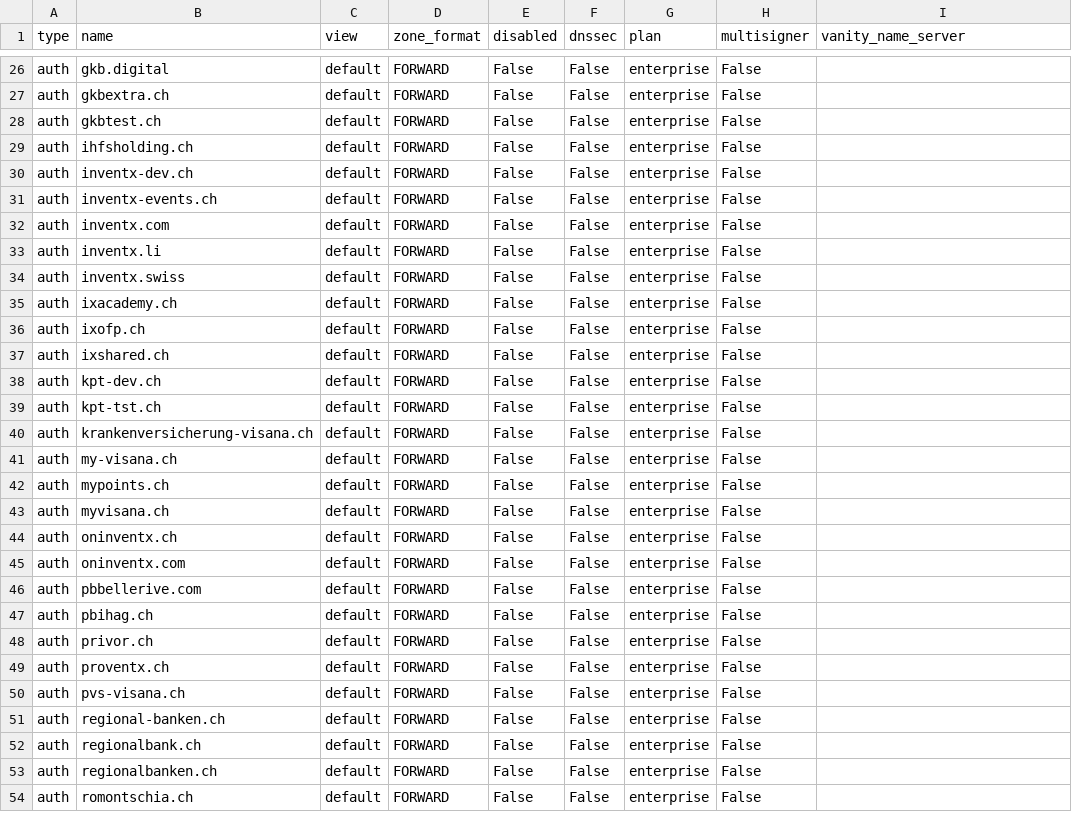
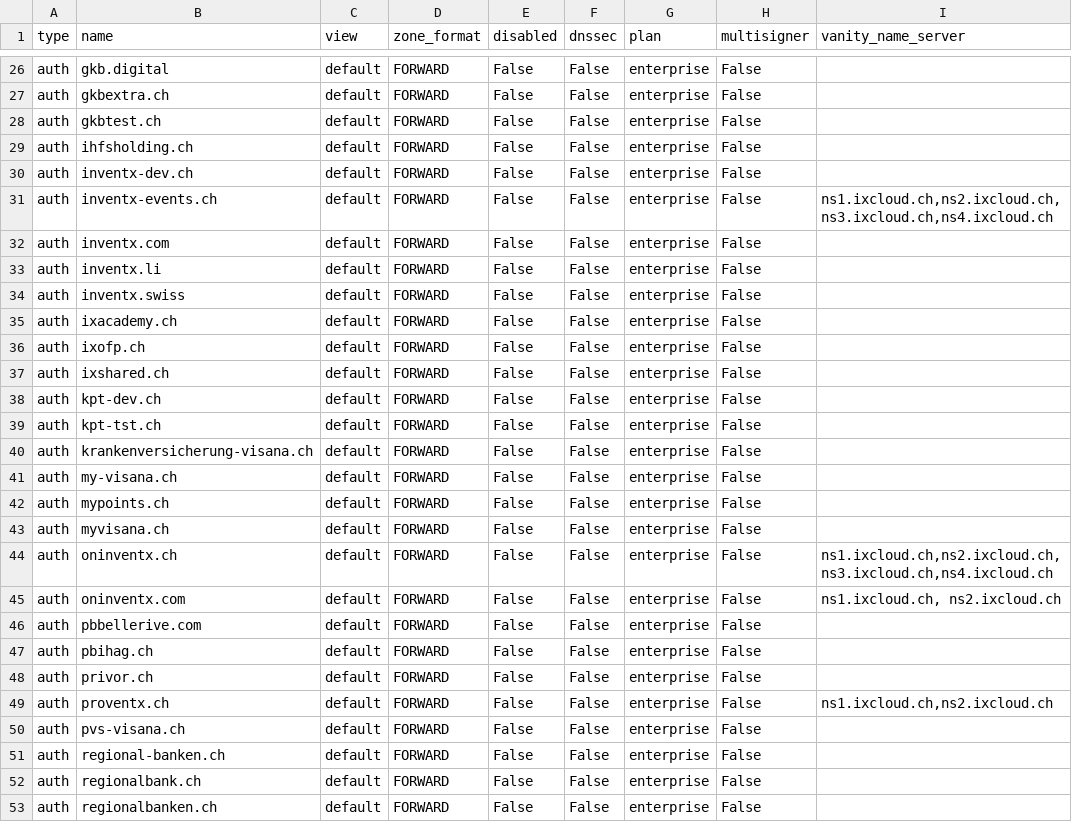
Before and after one commit to rescile/public_dns, a CSV file: data/assets/inventx/auth.csv, drawn as a sheet; only a part is shown, gaps mark what is left out; the shorter side is filled out with more unchanged rows.

```diff
--- a/data/assets/inventx/auth.csv
+++ b/data/assets/inventx/auth.csv
@@ -30,3 +30,3 @@ auth,ihfsholding.ch,default,FORWARD,False,False,enterprise,False,
 auth,inventx-dev.ch,default,FORWARD,False,False,enterprise,False,
-auth,inventx-events.ch,default,FORWARD,False,False,enterprise,False,
+auth,inventx-events.ch,default,FORWARD,False,False,enterprise,False,"ns1.ixcloud.ch,ns2.ixcloud.ch,ns3.ixcloud.ch,ns4.ixcloud.ch"
 auth,inventx.com,default,FORWARD,False,False,enterprise,False,
@@ -43,4 +43,4 @@ auth,mypoints.ch,default,FORWARD,False,False,enterprise,False,
 auth,myvisana.ch,default,FORWARD,False,False,enterprise,False,
-auth,oninventx.ch,default,FORWARD,False,False,enterprise,False,
-auth,oninventx.com,default,FORWARD,False,False,enterprise,False,
+auth,oninventx.ch,default,FORWARD,False,False,enterprise,False,"ns1.ixcloud.ch,ns2.ixcloud.ch,ns3.ixcloud.ch,ns4.ixcloud.ch"
+auth,oninventx.com,default,FORWARD,False,False,enterprise,False,"ns1.ixcloud.ch, ns2.ixcloud.ch"
 auth,pbbellerive.com,default,FORWARD,False,False,enterprise,False,
@@ -48,3 +48,3 @@ auth,pbihag.ch,default,FORWARD,False,False,enterprise,False,
 auth,privor.ch,default,FORWARD,False,False,enterprise,False,
-auth,proventx.ch,default,FORWARD,False,False,enterprise,False,
+auth,proventx.ch,default,FORWARD,False,False,enterprise,False,"ns1.ixcloud.ch,ns2.ixcloud.ch"
 auth,pvs-visana.ch,default,FORWARD,False,False,enterprise,False,
```
Also changed, not shown: data/assets/inventx/ns.csv, 24 other files.
